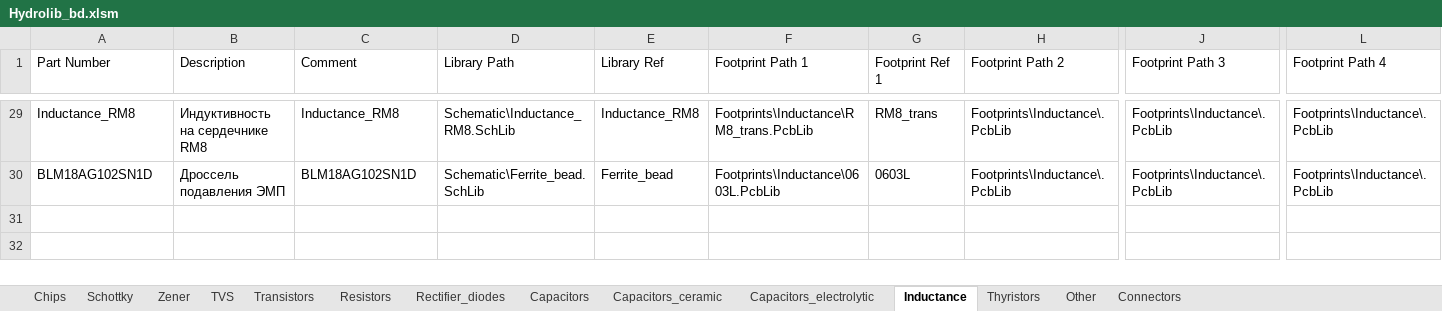
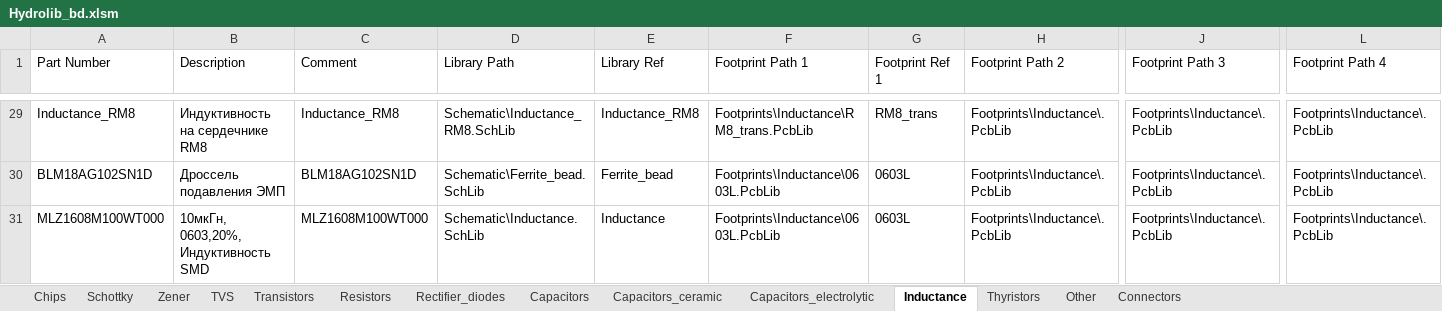
Before and after one commit to hydronautics-team/Hydrolib, an Excel workbook: Database/Hydrolib_bd.xlsm, sheet Inductance, drawn as a sheet; only a part is shown, gaps mark what is left out; values as stored, in another font and other column widths than the file's, no borders; table styles not drawn; rows hold the shown columns only; the diff names each change by its address in the sheet, - before the commit and + after, or states it on an @@ line.

```diff
--- a/Database/Hydrolib_bd.xlsm (sheet Inductance)
+++ b/Database/Hydrolib_bd.xlsm (sheet Inductance)
+row 31: MLZ1608M100WT000 | 10мкГн, 0603,20%, Индуктивность SMD | MLZ1608M100WT000 | Schematic\Inductance.SchLib | Inductance | Footprints\Inductance\0603L.PcbLib | 0603L | Footprints\Inductance\.PcbLib | Footprints\Inductance\.PcbLib | Footprints\Inductance\.PcbLib
```
Also changed, not shown: sheet Chips, sheet Connectors, sheet Capacitors_ceramic.
